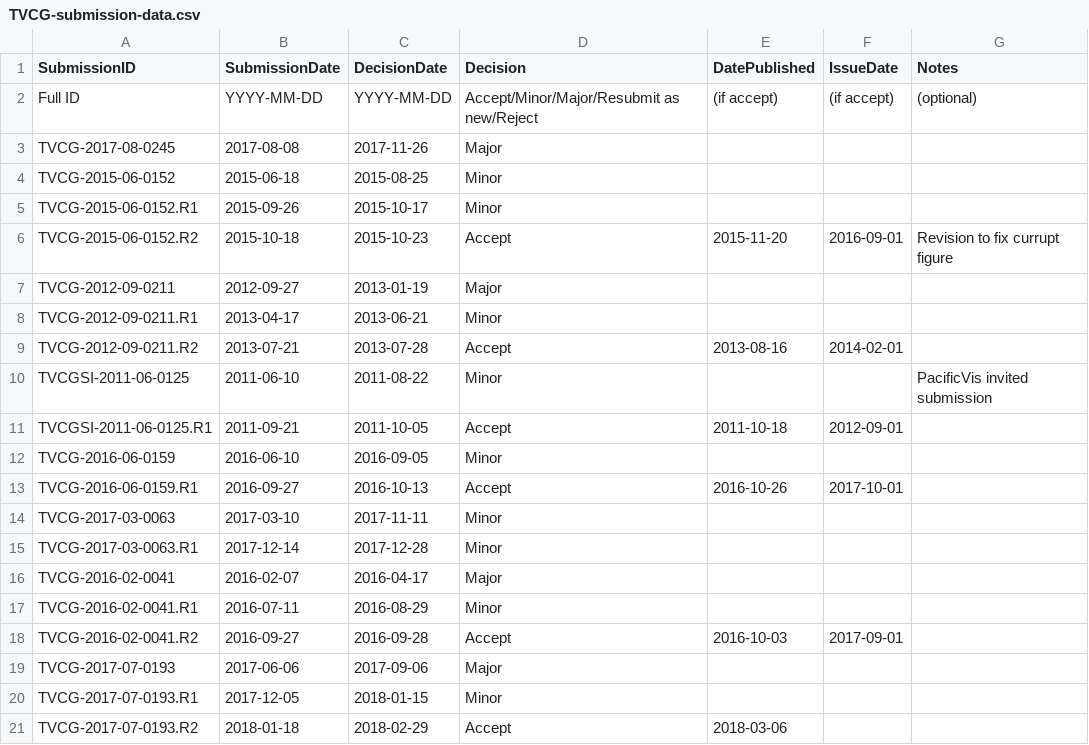
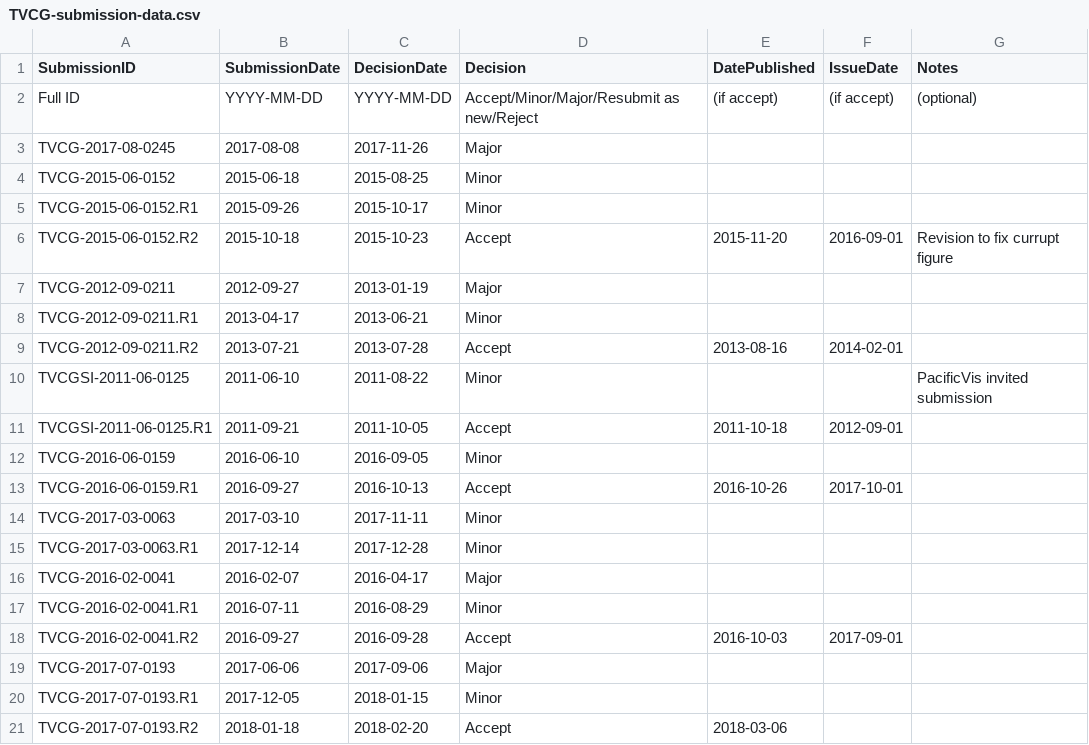
Before and after one commit to steveharoz/TVCG-vs-VIS, a CSV file: TVCG-submission-data.csv, drawn as a sheet.

Commit message:
Typo in date

```diff
--- a/TVCG-submission-data.csv
+++ b/TVCG-submission-data.csv
@@ -20,2 +20,2 @@ TVCG-2017-07-0193,2017-06-06,2017-09-06,Major,,,
 TVCG-2017-07-0193.R1,2017-12-05,2018-01-15,Minor,,,
-TVCG-2017-07-0193.R2,2018-01-18,2018-02-29,Accept,2018-03-06,,
+TVCG-2017-07-0193.R2,2018-01-18,2018-02-20,Accept,2018-03-06,,
```
